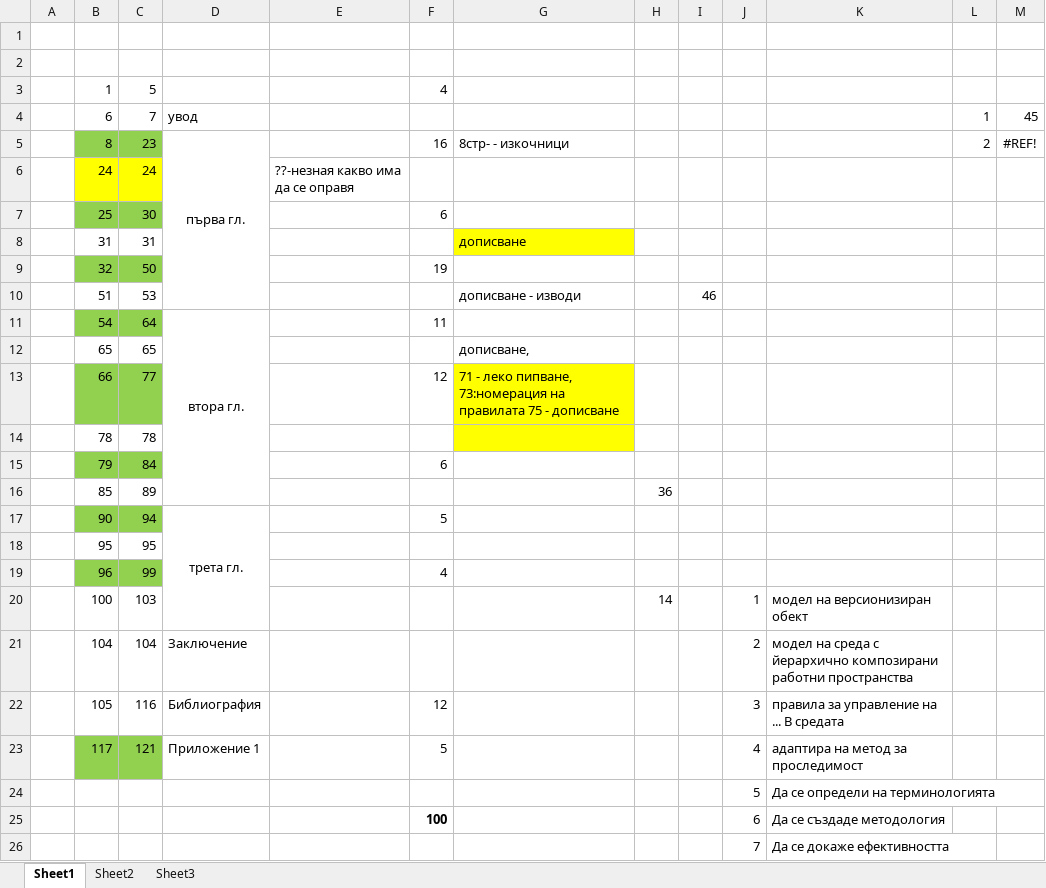
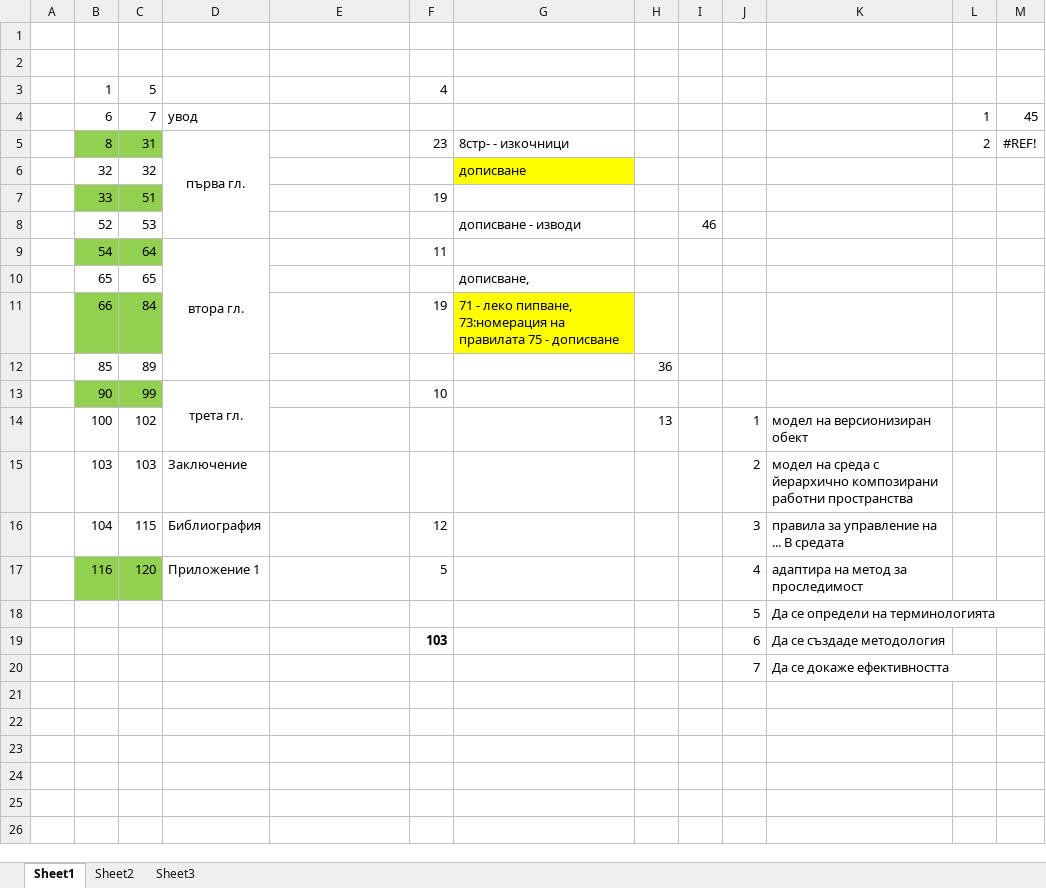
Before and after one commit to vjotov/versia, an Excel workbook: doc/готовност.xlsx, sheet Sheet1, drawn as a sheet; values as stored, in another font and other column widths than the file's, no borders; removed rows and columns are numbered as before the commit, all else as after; the diff names each change by its address in the sheet, - before the commit and + after, or states it on an @@ line.

```diff
--- a/doc/готовност.xlsx (sheet Sheet1)
+++ b/doc/готовност.xlsx (sheet Sheet1)
-C5: 23
+C5: 31
-F5: 16
+F5: 23
-row 6:  | 24 | 24 |  | ??-незная какво има да се оправя
-row 7:  | 25 | 30 |  |  | 6
-row 8:  | 31 | 31 |  |  |  | дописване
-B6:C6 fill: #92D050
+B6:C6 fill: none
-C6: 50
+C6: 32
-F6: 19
+F6: (empty)
-G6: (empty)
+G6: дописване
-G6 fill: none
+G6 fill: #FFFF00
+row 7:  | 33 | 51 |  |  | 19
-B8: 51
+B8: 52
-C11: 77
+C11: 84
-F11: 12
+F11: 19
-row 14:  | 78 | 78
-row 15:  | 79 | 84 |  |  | 6
-C13: 94
+C13: 99
-F13: 5
+F13: 10
-row 18:  | 95 | 95
-row 19:  | 96 | 99 |  |  | 4
-C14: 103
+C14: 102
-H14: 14
+H14: 13
-B15: 104
+B15: 103
-C15: 104
+C15: 103
-B16: 105
+B16: 104
-C16: 116
+C16: 115
-B17: 117
+B17: 116
-C17: 121
+C17: 120
-F19: 100
+F19: 103
```
Also changed, not shown: formulas that keep their value, 2 other files.
